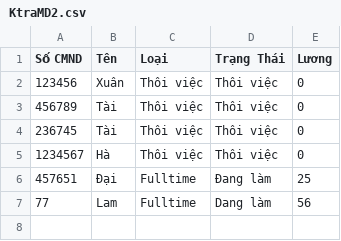
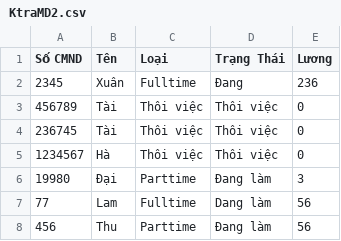
Before and after one commit to NamNguyen1990/MiniTess, a CSV file: KtraMD2.csv, drawn as a sheet.

```diff
--- a/KtraMD2.csv
+++ b/KtraMD2.csv
@@ -1,3 +1,3 @@
 Số CMND, Tên, Loại, Trạng Thái, Lương
-123456,Xuân,Thôi việc,Thôi việc,0
+2345,Xuân,Fulltime,Đang,236
 456789,Tài,Thôi việc,Thôi việc,0
@@ -5,3 +5,4 @@ Số CMND, Tên, Loại, Trạng Thái, Lương
 1234567,Hà,Thôi việc,Thôi việc,0
-457651,Đại,Fulltime,Đang làm,25
+19980,Đại,Parttime,Đang làm,3
 77,Lam,Fulltime,Dang làm,56
+456,Thu,Parttime,Đang làm,56
```
Also changed, not shown: 4 other files.
